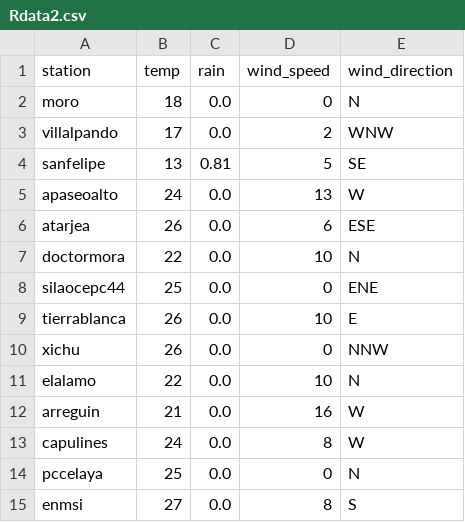
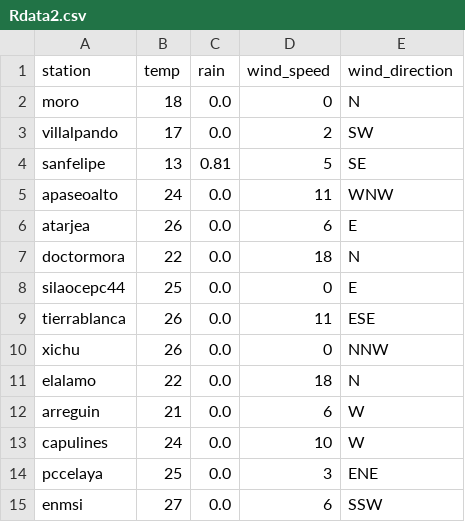
Before and after one commit to EliaquimATPC/test_appsheet-_connect, a CSV file: Rdata2.csv, drawn as a sheet.

Commit message:
Actualizacion de clima ESP32

```diff
--- a/Rdata2.csv
+++ b/Rdata2.csv
@@ -2,14 +2,14 @@ station,temp,rain,wind_speed,wind_direction
 moro,18,0.0,0,N
-villalpando,17,0.0,2,WNW
+villalpando,17,0.0,2,SW
 sanfelipe,13,0.81,5,SE
-apaseoalto,24,0.0,13,W
-atarjea,26,0.0,6,ESE
-doctormora,22,0.0,10,N
-silaocepc44,25,0.0,0,ENE
-tierrablanca,26,0.0,10,E
+apaseoalto,24,0.0,11,WNW
+atarjea,26,0.0,6,E
+doctormora,22,0.0,18,N
+silaocepc44,25,0.0,0,E
+tierrablanca,26,0.0,11,ESE
 xichu,26,0.0,0,NNW
-elalamo,22,0.0,10,N
-arreguin,21,0.0,16,W
-capulines,24,0.0,8,W
-pccelaya,25,0.0,0,N
-enmsi,27,0.0,8,S
+elalamo,22,0.0,18,N
+arreguin,21,0.0,6,W
+capulines,24,0.0,10,W
+pccelaya,25,0.0,3,ENE
+enmsi,27,0.0,6,SSW
```
